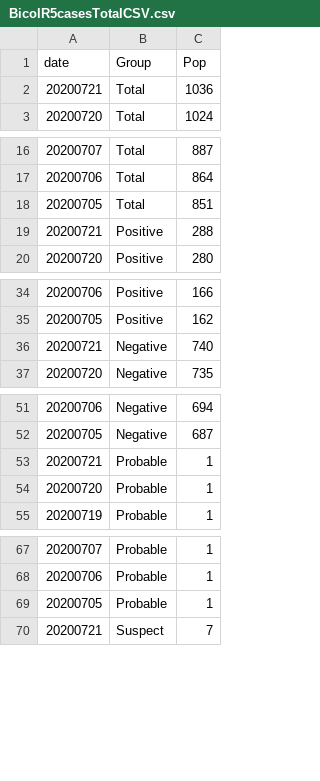
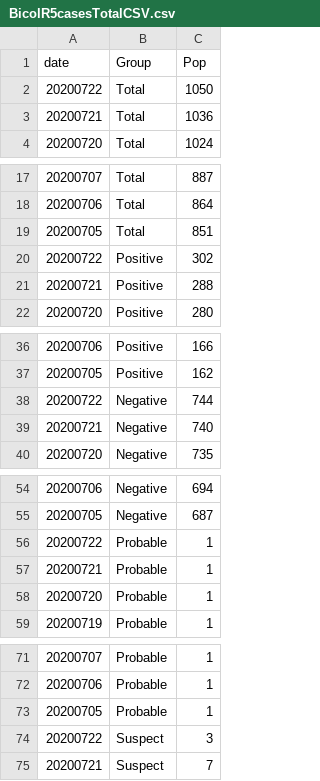
Before and after one commit to jmbangate/jmbangate.github.io, a CSV file: covid/BicolR5casesTotalCSV.csv, drawn as a sheet; only a part is shown, gaps mark what is left out; the diff names each change by its address in the sheet, - before the commit and + after, or states it on an @@ line.

```diff
--- a/covid/BicolR5casesTotalCSV.csv
+++ b/covid/BicolR5casesTotalCSV.csv
+row 2: 20200722 | Total | 1050
+row 20: 20200722 | Positive | 302
+row 38: 20200722 | Negative | 744
+row 56: 20200722 | Probable | 1
+row 74: 20200722 | Suspect | 3
```
Also changed, not shown: covid/BicolR5BedMechVentPctUtilisedCSV.csv.
